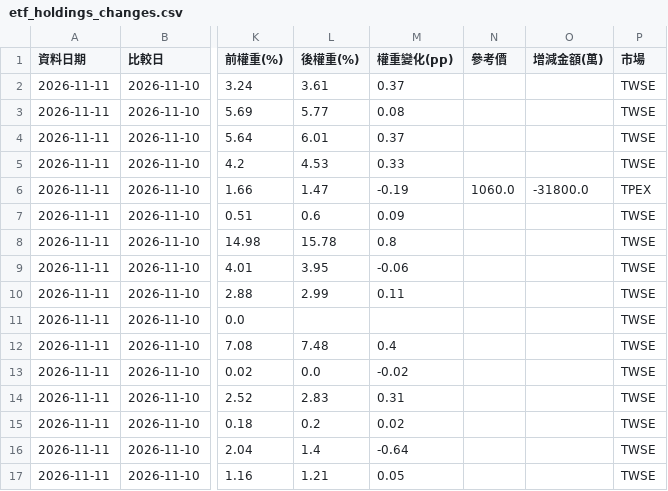
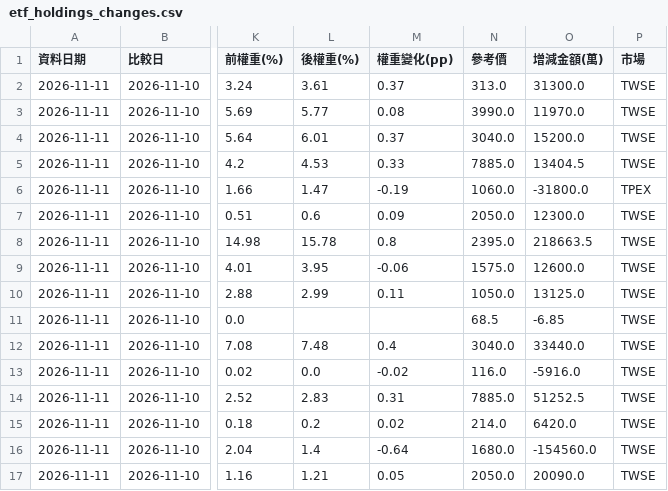
Before and after one commit to jasonlin777/-tw-stock-dashboard, a CSV file: output/etf_holdings_changes.csv, drawn as a sheet; only a part is shown, gaps mark what is left out; the diff names each change by its address in the sheet, - before the commit and + after, or states it on an @@ line.

```diff
--- a/output/etf_holdings_changes.csv
+++ b/output/etf_holdings_changes.csv
-N2 (參考價): (empty)
+N2 (參考價): 313.0
-O2 (增減金額(萬)): (empty)
+O2 (增減金額(萬)): 31300.0
-N3 (參考價): (empty)
+N3 (參考價): 3990.0
-O3 (增減金額(萬)): (empty)
+O3 (增減金額(萬)): 11970.0
-N4 (參考價): (empty)
+N4 (參考價): 3040.0
-O4 (增減金額(萬)): (empty)
+O4 (增減金額(萬)): 15200.0
-N5 (參考價): (empty)
+N5 (參考價): 7885.0
-O5 (增減金額(萬)): (empty)
+O5 (增減金額(萬)): 13404.5
-N7 (參考價): (empty)
+N7 (參考價): 2050.0
-O7 (增減金額(萬)): (empty)
+O7 (增減金額(萬)): 12300.0
-N8 (參考價): (empty)
+N8 (參考價): 2395.0
-O8 (增減金額(萬)): (empty)
+O8 (增減金額(萬)): 218663.5
-N9 (參考價): (empty)
+N9 (參考價): 1575.0
-O9 (增減金額(萬)): (empty)
+O9 (增減金額(萬)): 12600.0
-N10 (參考價): (empty)
+N10 (參考價): 1050.0
-O10 (增減金額(萬)): (empty)
+O10 (增減金額(萬)): 13125.0
-N11 (參考價): (empty)
+N11 (參考價): 68.5
-O11 (增減金額(萬)): (empty)
+O11 (增減金額(萬)): -6.85
-N12 (參考價): (empty)
+N12 (參考價): 3040.0
-O12 (增減金額(萬)): (empty)
+O12 (增減金額(萬)): 33440.0
-N13 (參考價): (empty)
+N13 (參考價): 116.0
-O13 (增減金額(萬)): (empty)
+O13 (增減金額(萬)): -5916.0
-N14 (參考價): (empty)
+N14 (參考價): 7885.0
-O14 (增減金額(萬)): (empty)
+O14 (增減金額(萬)): 51252.5
-N15 (參考價): (empty)
+N15 (參考價): 214.0
-O15 (增減金額(萬)): (empty)
+O15 (增減金額(萬)): 6420.0
-N16 (參考價): (empty)
+N16 (參考價): 1680.0
-O16 (增減金額(萬)): (empty)
+O16 (增減金額(萬)): -154560.0
-N17 (參考價): (empty)
+N17 (參考價): 2050.0
-O17 (增減金額(萬)): (empty)
+O17 (增減金額(萬)): 20090.0
```
Also changed, not shown: output/etf_fill.csv, output/etf_holdings_latest.csv, 8 other files.
